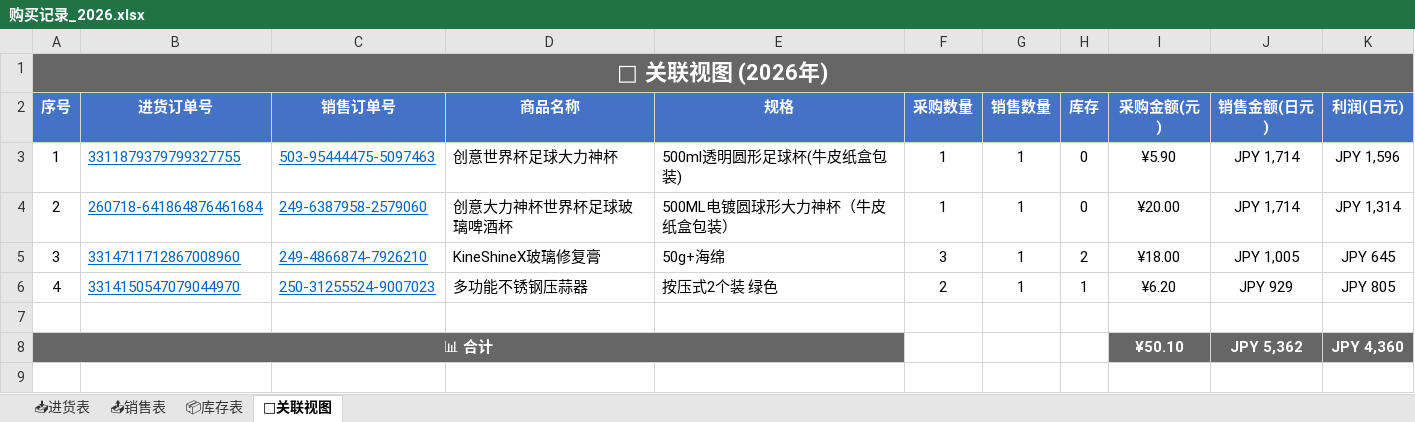
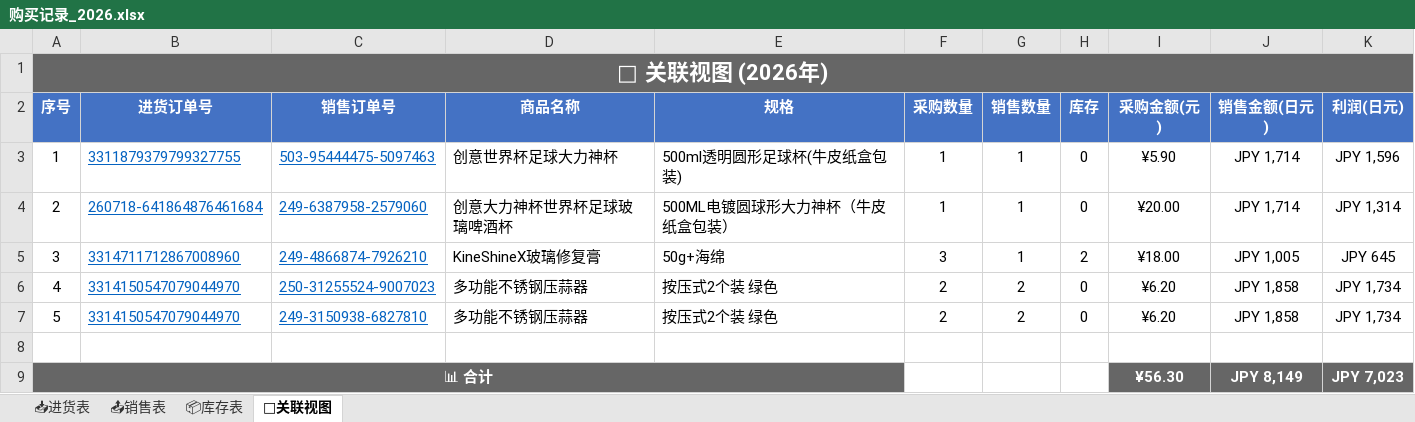
Before and after one commit to xiaoba1/amazon_record, an Excel workbook: 购买记录/归档表格/购买记录_2026.xlsx, sheet 🔗关联视图, drawn as a sheet; values as stored, in another font and other column widths than the file's, no borders; addresses are those after the commit; the diff names each change by its address in the sheet, - before the commit and + after, or states it on an @@ line.

```diff
--- a/购买记录/归档表格/购买记录_2026.xlsx (sheet 🔗关联视图)
+++ b/购买记录/归档表格/购买记录_2026.xlsx (sheet 🔗关联视图)
-G6 (销售数量): 1
+G6 (销售数量): 2
-H6 (库存): 1
+H6 (库存): 0
-J6 (销售金额(日元)): JPY 929
+J6 (销售金额(日元)): JPY 1,858
-K6 (利润(日元)): JPY 805
+K6 (利润(日元)): JPY 1,734
+row 7: 5 | 3314150547079044970 | 249-3150938-6827810 | 多功能不锈钢压蒜器 | 按压式2个装 绿色 | 2 | 2 | 0 | ¥6.20 | JPY 1,858 | JPY 1,734
-I9 (采购金额(元)): ¥50.10
+I9 (采购金额(元)): ¥56.30
-J9 (销售金额(日元)): JPY 5,362
+J9 (销售金额(日元)): JPY 8,149
-K9 (利润(日元)): JPY 4,360
+K9 (利润(日元)): JPY 7,023
```
Also changed, not shown: sheet 📦库存表, sheet 📤销售表, 1 other file.
